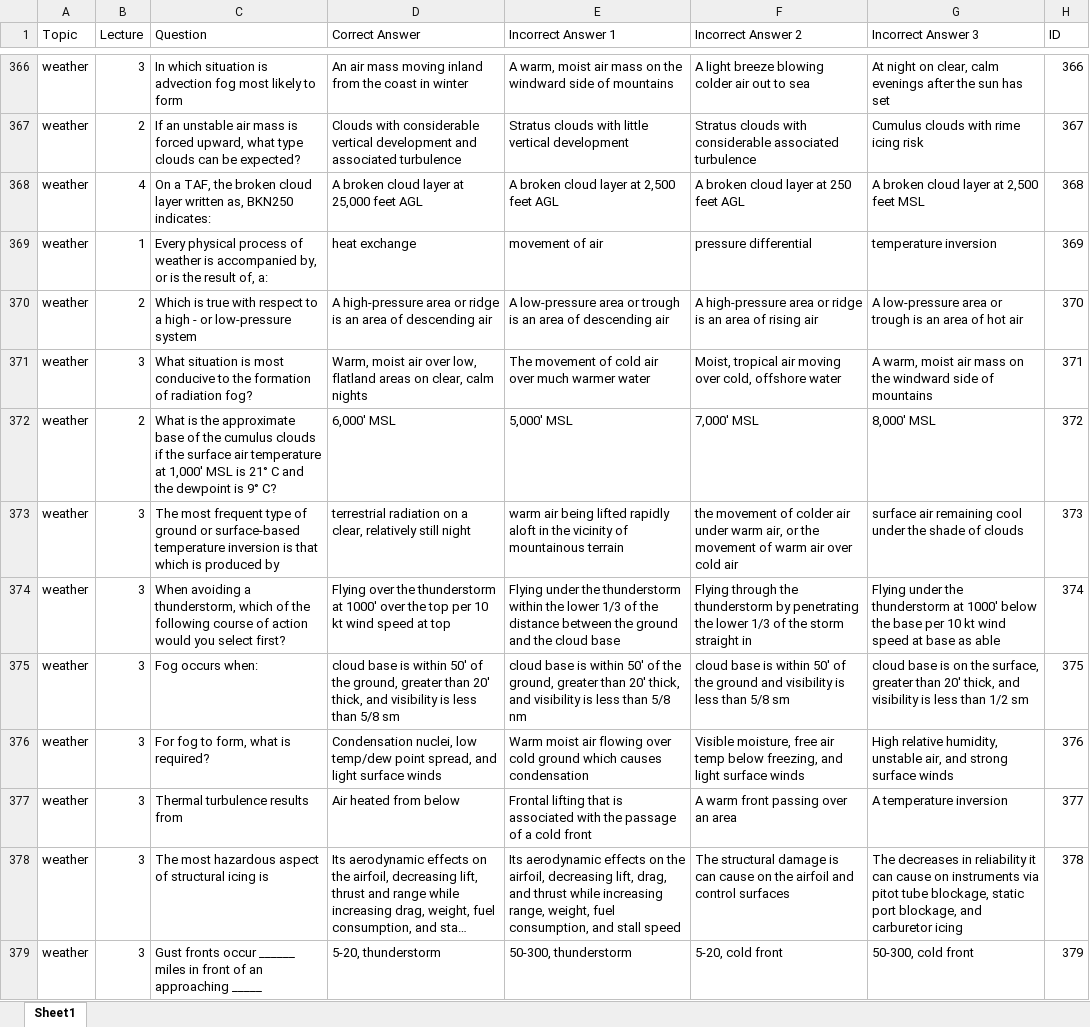
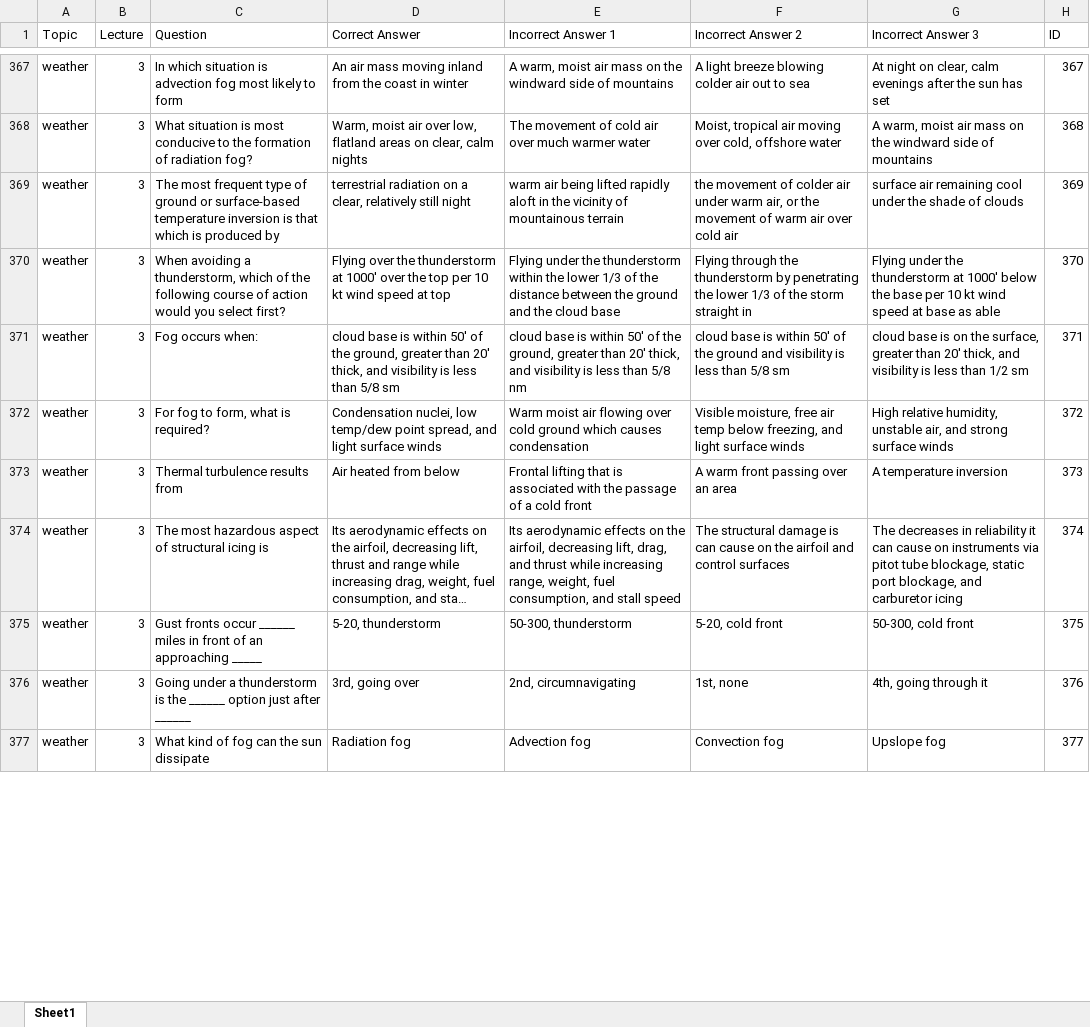
Before and after one commit to aloevinger/nifegouge, an Excel workbook: public/questions.xlsx, sheet Sheet1, drawn as a sheet; only a part is shown, gaps mark what is left out; long unchanged cells end in …; values as stored, in another font and other column widths than the file's, no borders; charts and pictures and table styles not drawn; removed rows and columns are numbered as before the commit, all else as after; the diff covers the shown part only; the diff names each change by its address in the sheet, - before the commit and + after, or states it on an @@ line.

Commit message:
Added and updated weather questions

```diff
--- a/public/questions.xlsx (sheet Sheet1)
+++ b/public/questions.xlsx (sheet Sheet1)
-H367 (ID): 366
+H367 (ID): 367
-row 367: weather | 2 | If an unstable air mass is forced upward, what type clouds can be expected? | Clouds with considerable vertical development and associated turbulence | Stratus clouds with little vertical development | Stratus clouds with considerable associated turbulence | Cumulus clouds with rime icing risk | 367
-row 368: weather | 4 | On a TAF, the broken cloud layer written as, BKN250 indicates: | A broken cloud layer at 25,000 feet AGL | A broken cloud layer at 2,500 feet AGL | A broken cloud layer at 250 feet AGL | A broken cloud layer at 2,500 feet MSL | 368
-row 369: weather | 1 | Every physical process of weather is accompanied by, or is the result of, a: | heat exchange | movement of air | pressure differential | temperature inversion | 369
-row 370: weather | 2 | Which is true with respect to a high - or low-pressure system | A high-pressure area or ridge is an area of descending air | A low-pressure area or trough is an area of descending air | A high-pressure area or ridge is an area of rising air | A low-pressure area or trough is an area of hot air | 370
-H368 (ID): 371
+H368 (ID): 368
-row 372: weather | 2 | What is the approximate base of the cumulus clouds if the surface air temperature at 1,000' MSL is 21° C and the dewpoint is 9° C? | 6,000' MSL | 5,000' MSL | 7,000' MSL | 8,000' MSL | 372
-H369 (ID): 373
+H369 (ID): 369
-H370 (ID): 374
+H370 (ID): 370
-H371 (ID): 375
+H371 (ID): 371
-H372 (ID): 376
+H372 (ID): 372
-H373 (ID): 377
+H373 (ID): 373
-H374 (ID): 378
+H374 (ID): 374
-H375 (ID): 379
+H375 (ID): 375
+row 376: weather | 3 | Going under a thunderstorm is the ______ option just after ______ | 3rd, going over | 2nd, circumnavigating | 1st, none | 4th, going through it | 376
+row 377: weather | 3 | What kind of fog can the sun dissipate | Radiation fog | Advection fog | Convection fog | Upslope fog | 377
```
Also changed, not shown: 18 added rows, 11 removed rows and 61 edited cells elsewhere in this sheet.
